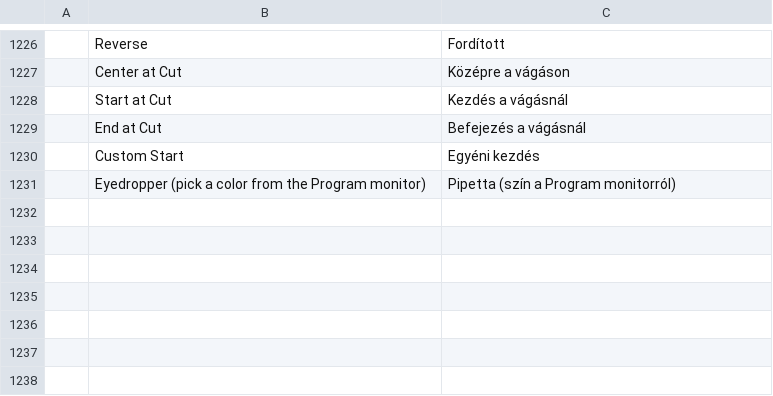
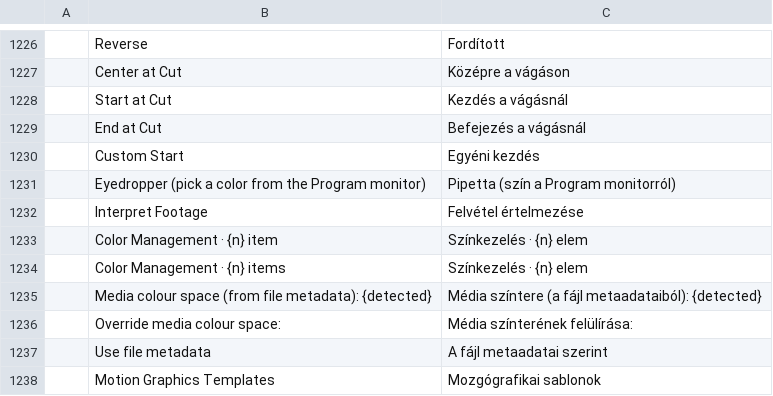
Before and after one commit to ubuntuokos/CinemaFundArchitecture4, a TSV file: python/cfa4_qt/i18n/hu.tsv, drawn as a sheet; only a part is shown, gaps mark what is left out; the diff names each change by its address in the sheet, - before the commit and + after, or states it on an @@ line.

```diff
--- a/python/cfa4_qt/i18n/hu.tsv
+++ b/python/cfa4_qt/i18n/hu.tsv
+row 1232:  | Interpret Footage | Felvétel értelmezése
+row 1233:  | Color Management · {n} item | Színkezelés · {n} elem
+row 1234:  | Color Management · {n} items | Színkezelés · {n} elem
+row 1235:  | Media colour space (from file metadata): {detected} | Média színtere (a fájl metaadataiból): {detected}
+row 1236:  | Override media colour space: | Média színterének felülírása:
+row 1237:  | Use file metadata | A fájl metaadatai szerint
+row 1238:  | Motion Graphics Templates | Mozgógrafikai sablonok
```
Also changed, not shown: 11 other files.
